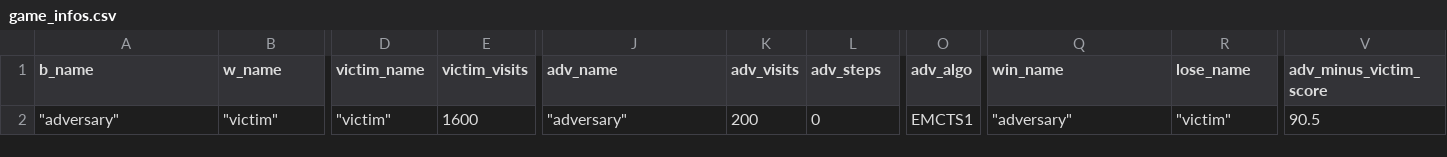
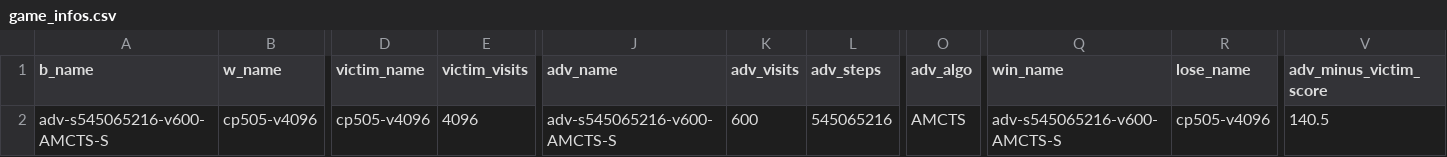
Before and after one commit to AlignmentResearch/KataGoVisualizer, a CSV file: sgf-viewer/public/sgfs/win-rate/game_infos.csv, drawn as a sheet; only a part is shown, gaps mark what is left out; the diff covers the shown part only; the diff names each change by its address in the sheet, - before the commit and + after, or states it on an @@ line.

```diff
--- a/sgf-viewer/public/sgfs/win-rate/game_infos.csv
+++ b/sgf-viewer/public/sgfs/win-rate/game_infos.csv
-A2 (b_name): "adversary"
+A2 (b_name): adv-s545065216-v600-AMCTS-S
-B2 (w_name): "victim"
+B2 (w_name): cp505-v4096
-D2 (victim_name): "victim"
+D2 (victim_name): cp505-v4096
-E2 (victim_visits): 1600
+E2 (victim_visits): 4096
-J2 (adv_name): "adversary"
+J2 (adv_name): adv-s545065216-v600-AMCTS-S
-K2 (adv_visits): 200
+K2 (adv_visits): 600
-L2 (adv_steps): 0
+L2 (adv_steps): 545065216
-O2 (adv_algo): EMCTS1
+O2 (adv_algo): AMCTS
-Q2 (win_name): "adversary"
+Q2 (win_name): adv-s545065216-v600-AMCTS-S
-R2 (lose_name): "victim"
+R2 (lose_name): cp505-v4096
-V2 (adv_minus_victim_score): 90.5
+V2 (adv_minus_victim_score): 140.5
```
Also changed, not shown: 3 edited cells elsewhere in this file, 3 other files.
